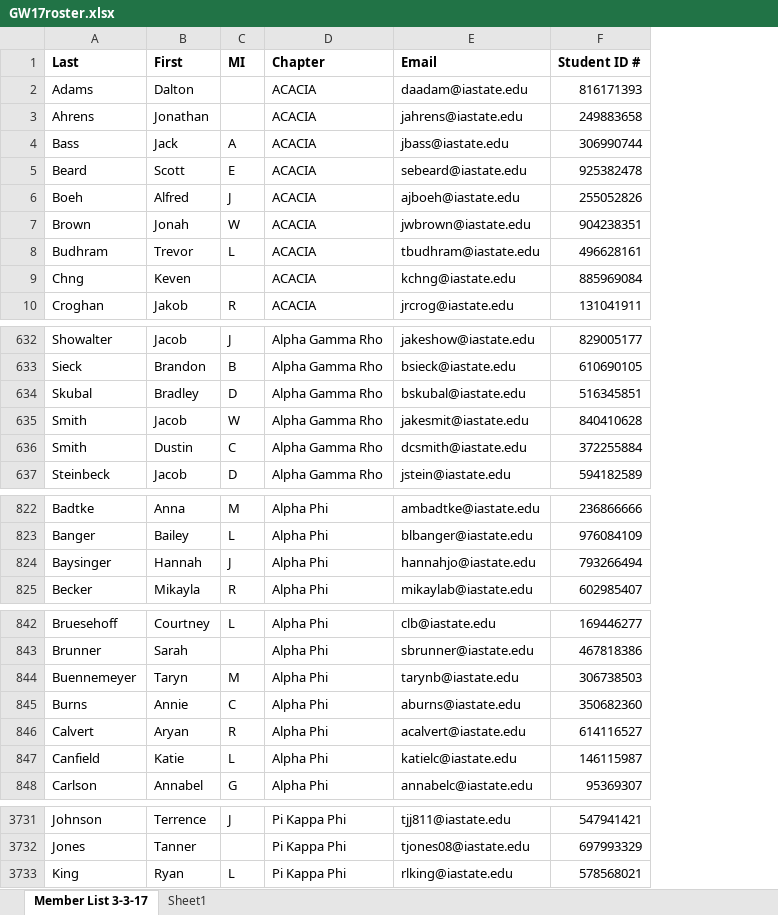
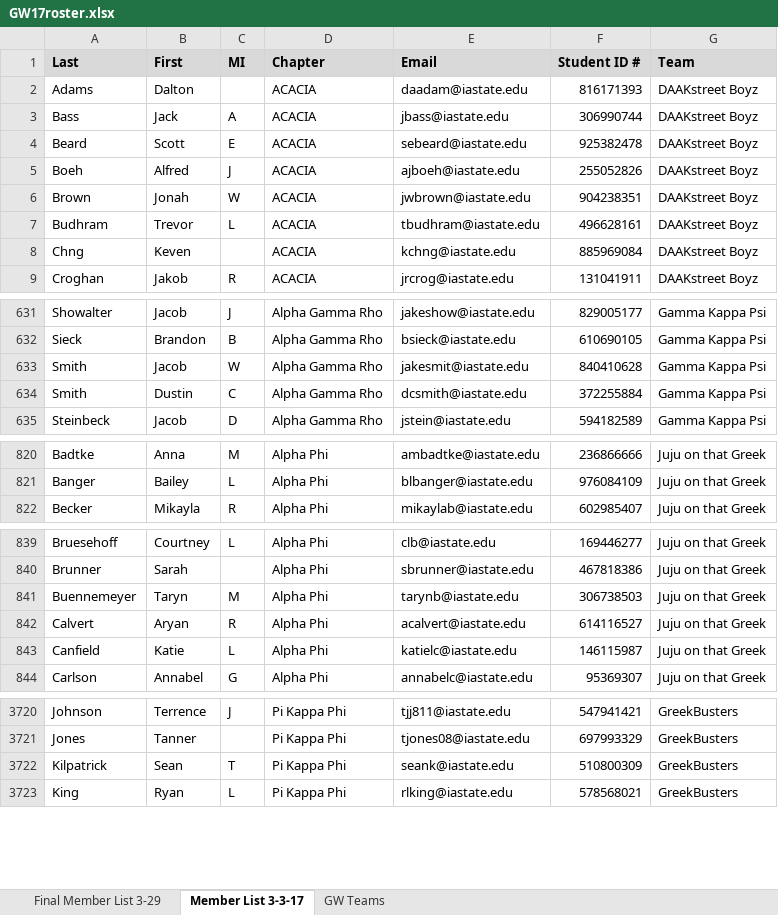
Before and after one commit to snowguy13/isu-greek-week, an Excel workbook: checkin/GW17roster.xlsx, sheet Member List 3-3-17, drawn as a sheet; only a part is shown, gaps mark what is left out; values as stored, in another font and other column widths than the file's, no borders; charts and pictures not drawn; removed rows and columns are numbered as before the commit, all else as after; the diff covers the shown part only; the diff names each change by its address in the sheet, - before the commit and + after, or states it on an @@ line.

```diff
--- a/checkin/GW17roster.xlsx (sheet Member List 3-3-17)
+++ b/checkin/GW17roster.xlsx (sheet Member List 3-3-17)
@@ sheet tab hidden: Sheet1 @@
+sheet tab: Final Member List 3-29
+sheet tab: GW Teams
+column G (Team), rows 2-9: all DAAKstreet Boyz; rows 631-635: all Gamma Kappa Psi; rows 820-822: all Juju on that Greek; rows 839-844: all Juju on that Greek; rows 3720-3721: GreekBusters | GreekBusters; row 3723: GreekBusters
-A1:F1 fill: none
+A1:F1 fill: #D9D9D9
-row 3: Ahrens | Jonathan |  | ACACIA | jahrens@iastate.edu | 249883658
-row 634: Skubal | Bradley | D | Alpha Gamma Rho | bskubal@iastate.edu | 516345851
-row 824: Baysinger | Hannah | J | Alpha Phi | hannahjo@iastate.edu | 793266494
-row 845: Burns | Annie | C | Alpha Phi | aburns@iastate.edu | 350682360
+row 3722: Kilpatrick | Sean | T | Pi Kappa Phi | seank@iastate.edu | 510800309 | GreekBusters
```
Also changed, not shown: 7 removed rows elsewhere in this sheet, charts or pictures, 3 other files.
